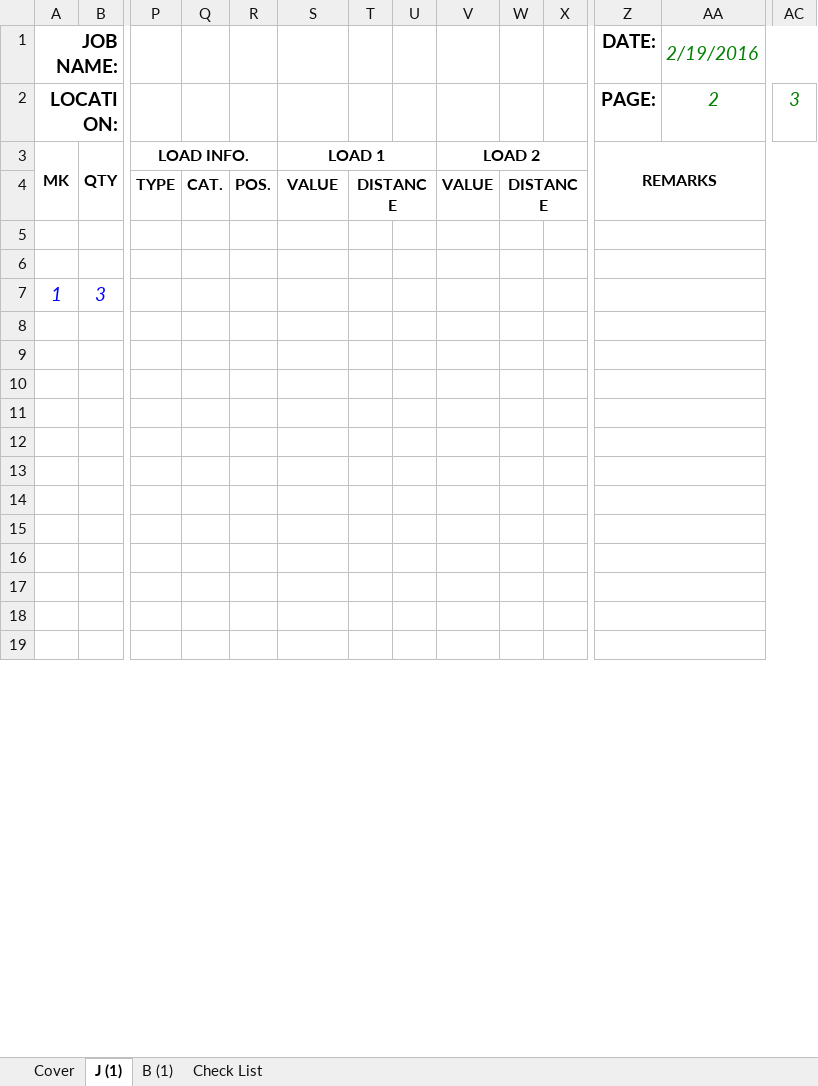
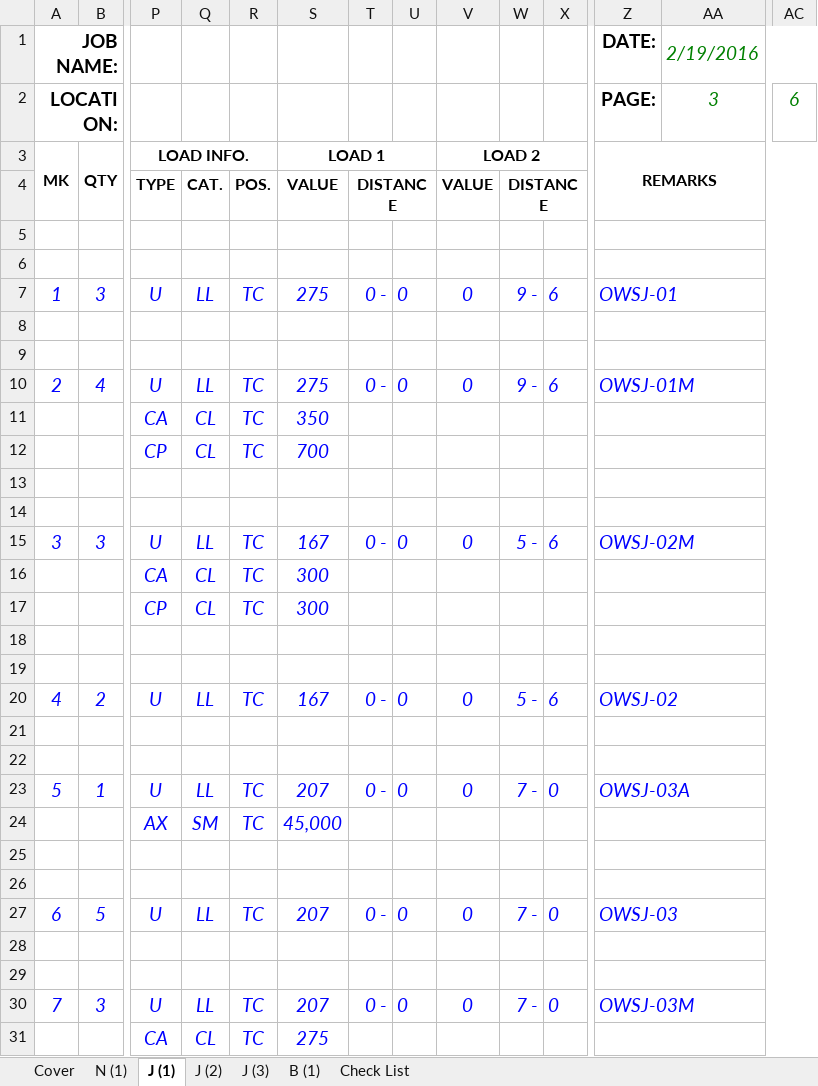
Before and after one commit to dariens/Fire-Station, an Excel workbook: FIRE STATION 4 AND 8_Boise, ID_BB_DES_2-18-2016.xlsm, sheet J (1), drawn as a sheet; only a part is shown, gaps mark what is left out; values as stored, in another font and other column widths than the file's, no borders; removed rows and columns are numbered as before the commit, all else as after; rows hold the shown columns only; the diff covers the shown part only; the diff names each change by its address in the sheet, - before the commit and + after, or states it on an @@ line.

```diff
--- a/FIRE STATION 4 AND 8_Boise, ID_BB_DES_2-18-2016.xlsm (sheet J (1))
+++ b/FIRE STATION 4 AND 8_Boise, ID_BB_DES_2-18-2016.xlsm (sheet J (1))
+sheet tab: N (1)
+sheet tab: J (2)
+sheet tab: J (3)
-AA2: 2
+AA2: 3
-AC2: 3
+AC2: 6
-row 7: 1 | 3
+row 7: 1 | 3 | U | LL | TC | 275 | 0 - | 0 | 0 | 9 - | 6 | OWSJ-01
+row 10: 2 | 4 | U | LL | TC | 275 | 0 - | 0 | 0 | 9 - | 6 | OWSJ-01M
+row 11:  |  | CA | CL | TC | 350
+row 12:  |  | CP | CL | TC | 700
+row 15: 3 | 3 | U | LL | TC | 167 | 0 - | 0 | 0 | 5 - | 6 | OWSJ-02M
+row 16:  |  | CA | CL | TC | 300
+row 17:  |  | CP | CL | TC | 300
+row 20: 4 | 2 | U | LL | TC | 167 | 0 - | 0 | 0 | 5 - | 6 | OWSJ-02
+row 23: 5 | 1 | U | LL | TC | 207 | 0 - | 0 | 0 | 7 - | 0 | OWSJ-03A
+row 24:  |  | AX | SM | TC | 45,000
+row 27: 6 | 5 | U | LL | TC | 207 | 0 - | 0 | 0 | 7 - | 0 | OWSJ-03
+row 30: 7 | 3 | U | LL | TC | 207 | 0 - | 0 | 0 | 7 - | 0 | OWSJ-03M
+row 31:  |  | CA | CL | TC | 275
```
Also changed, not shown: 4 added rows, 16 removed rows and 1 edited cell elsewhere in this sheet, sheet Cover, sheet B (1), 1 other file.
